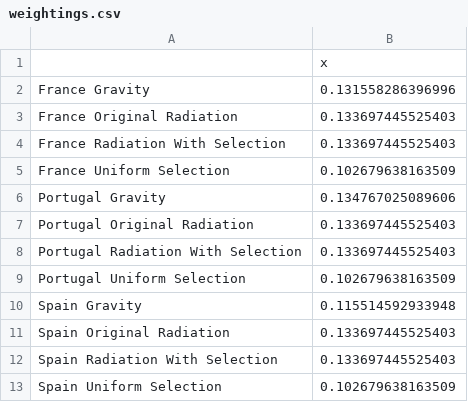
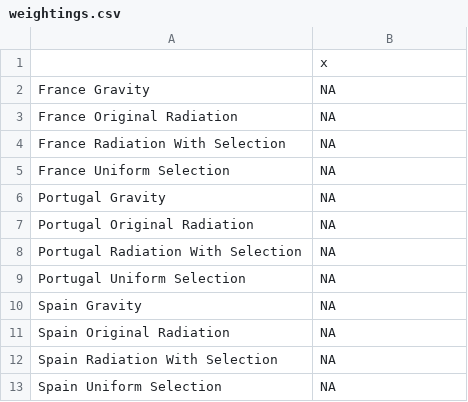
Before and after one commit to SEEG-Oxford/ebola-spread, a CSV file: weightings.csv, drawn as a sheet.

Commit message:
Updated WHO data and regional risk plots as of 2015-04-23

```diff
--- a/weightings.csv
+++ b/weightings.csv
@@ -1,13 +1,13 @@
 "","x"
-"France Gravity",0.131558286396996
-"France Original Radiation",0.133697445525403
-"France Radiation With Selection",0.133697445525403
-"France Uniform Selection",0.102679638163509
-"Portugal Gravity",0.134767025089606
-"Portugal Original Radiation",0.133697445525403
-"Portugal Radiation With Selection",0.133697445525403
-"Portugal Uniform Selection",0.102679638163509
-"Spain Gravity",0.115514592933948
-"Spain Original Radiation",0.133697445525403
-"Spain Radiation With Selection",0.133697445525403
-"Spain Uniform Selection",0.102679638163509
+"France Gravity",NA
+"France Original Radiation",NA
+"France Radiation With Selection",NA
+"France Uniform Selection",NA
+"Portugal Gravity",NA
+"Portugal Original Radiation",NA
+"Portugal Radiation With Selection",NA
+"Portugal Uniform Selection",NA
+"Spain Gravity",NA
+"Spain Original Radiation",NA
+"Spain Radiation With Selection",NA
+"Spain Uniform Selection",NA
```
Also changed, not shown: 38 other files.
